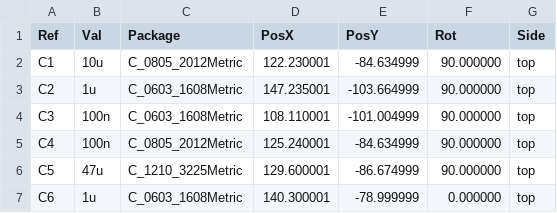
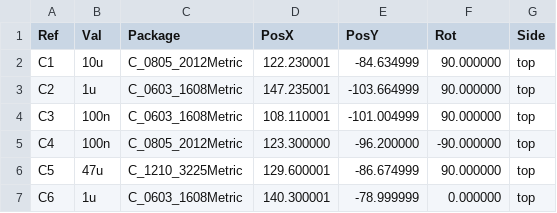
Before and after one commit to jonathanperret/ayab-hardware, a CSV file: ayab-sr-esp32/production/ayab-sr-esp32-pos.csv, drawn as a sheet; only a part is shown.

```diff
--- a/ayab-sr-esp32/production/ayab-sr-esp32-pos.csv
+++ b/ayab-sr-esp32/production/ayab-sr-esp32-pos.csv
@@ -4,3 +4,3 @@ Ref,Val,Package,PosX,PosY,Rot,Side
 "C3","100n","C_0603_1608Metric",108.110001,-101.004999,90.000000,top
-"C4","100n","C_0805_2012Metric",125.240001,-84.634999,90.000000,top
+"C4","100n","C_0805_2012Metric",123.300000,-96.200000,-90.000000,top
 "C5","47u","C_1210_3225Metric",129.600001,-86.674999,90.000000,top
```
Also changed, not shown: ayab-sr-esp32/production/ayab-sr-esp32-cpl-jlc.csv, 33 other files.
